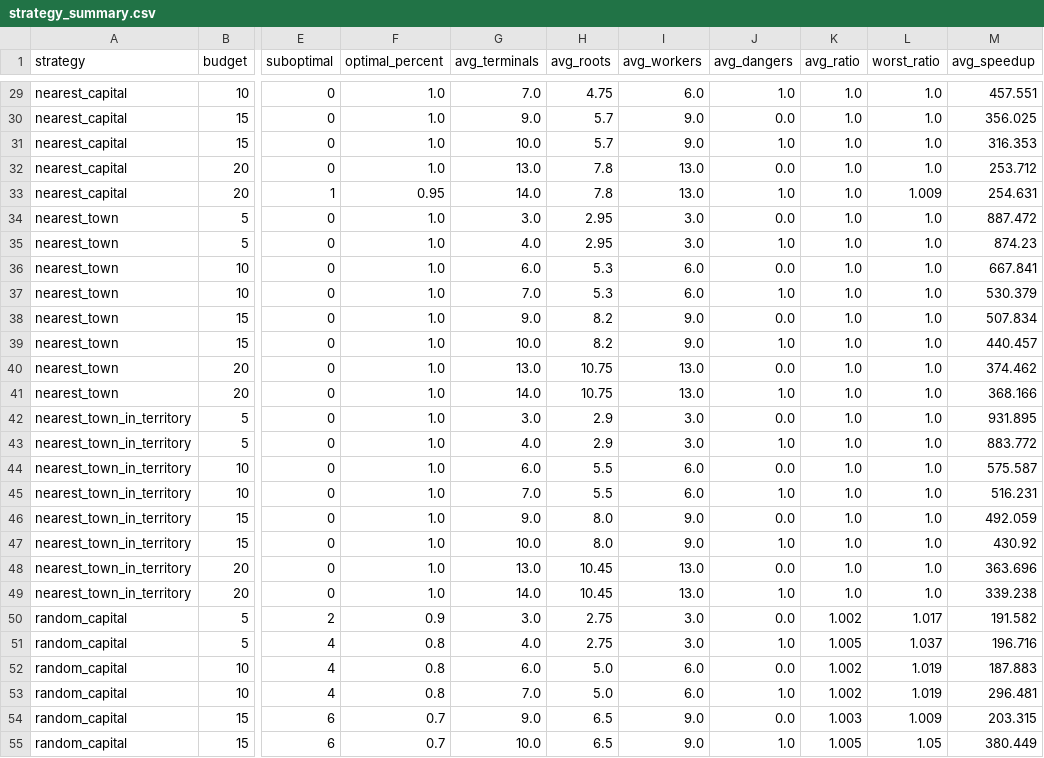
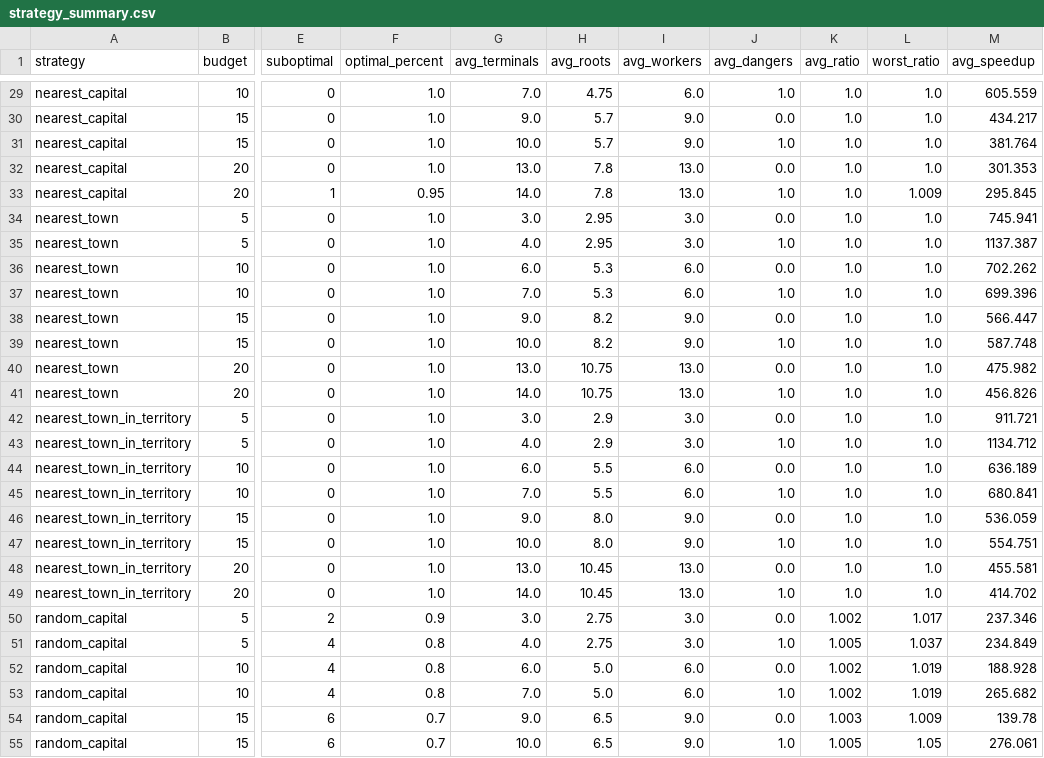
Before and after one commit to Thell/bdo-noderouter, a CSV file: python/noderouter/data/strategy_summary.csv, drawn as a sheet; only a part is shown, gaps mark what is left out; the diff covers the shown part only; the diff names each change by its address in the sheet, - before the commit and + after, or states it on an @@ line.

```diff
--- a/python/noderouter/data/strategy_summary.csv
+++ b/python/noderouter/data/strategy_summary.csv
-M29 (avg_speedup): 457.551
+M29 (avg_speedup): 605.559
-M30 (avg_speedup): 356.025
+M30 (avg_speedup): 434.217
-M31 (avg_speedup): 316.353
+M31 (avg_speedup): 381.764
-M32 (avg_speedup): 253.712
+M32 (avg_speedup): 301.353
-M33 (avg_speedup): 254.631
+M33 (avg_speedup): 295.845
-M34 (avg_speedup): 887.472
+M34 (avg_speedup): 745.941
-M35 (avg_speedup): 874.23
+M35 (avg_speedup): 1137.387
-M36 (avg_speedup): 667.841
+M36 (avg_speedup): 702.262
-M37 (avg_speedup): 530.379
+M37 (avg_speedup): 699.396
-M38 (avg_speedup): 507.834
+M38 (avg_speedup): 566.447
-M39 (avg_speedup): 440.457
+M39 (avg_speedup): 587.748
-M40 (avg_speedup): 374.462
+M40 (avg_speedup): 475.982
-M41 (avg_speedup): 368.166
+M41 (avg_speedup): 456.826
-M42 (avg_speedup): 931.895
+M42 (avg_speedup): 911.721
-M43 (avg_speedup): 883.772
+M43 (avg_speedup): 1134.712
-M44 (avg_speedup): 575.587
+M44 (avg_speedup): 636.189
-M45 (avg_speedup): 516.231
+M45 (avg_speedup): 680.841
-M46 (avg_speedup): 492.059
+M46 (avg_speedup): 536.059
-M47 (avg_speedup): 430.92
+M47 (avg_speedup): 554.751
-M48 (avg_speedup): 363.696
+M48 (avg_speedup): 455.581
-M49 (avg_speedup): 339.238
+M49 (avg_speedup): 414.702
-M50 (avg_speedup): 191.582
+M50 (avg_speedup): 237.346
-M51 (avg_speedup): 196.716
+M51 (avg_speedup): 234.849
-M52 (avg_speedup): 187.883
+M52 (avg_speedup): 188.928
-M53 (avg_speedup): 296.481
+M53 (avg_speedup): 265.682
-M54 (avg_speedup): 203.315
+M54 (avg_speedup): 139.78
-M55 (avg_speedup): 380.449
+M55 (avg_speedup): 276.061
```
Also changed, not shown: 93 edited cells elsewhere in this file, 3 other files.
